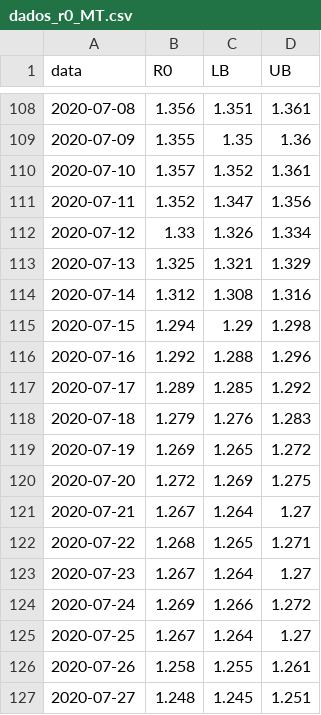
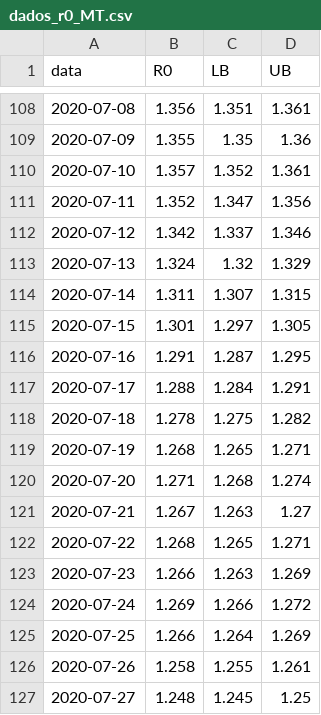
Before and after one commit to cassianord/mapas_covid_br, a CSV file: docs/data/r0_ufs/dados_r0_MT.csv, drawn as a sheet; only a part is shown, gaps mark what is left out; the diff covers the shown part only.

```diff
--- a/docs/data/r0_ufs/dados_r0_MT.csv
+++ b/docs/data/r0_ufs/dados_r0_MT.csv
@@ -111,17 +111,17 @@
 2020-07-11,1.352,1.347,1.356
-2020-07-12,1.33,1.326,1.334
-2020-07-13,1.325,1.321,1.329
-2020-07-14,1.312,1.308,1.316
-2020-07-15,1.294,1.29,1.298
-2020-07-16,1.292,1.288,1.296
-2020-07-17,1.289,1.285,1.292
-2020-07-18,1.279,1.276,1.283
-2020-07-19,1.269,1.265,1.272
-2020-07-20,1.272,1.269,1.275
-2020-07-21,1.267,1.264,1.27
+2020-07-12,1.342,1.337,1.346
+2020-07-13,1.324,1.32,1.329
+2020-07-14,1.311,1.307,1.315
+2020-07-15,1.301,1.297,1.305
+2020-07-16,1.291,1.287,1.295
+2020-07-17,1.288,1.284,1.291
+2020-07-18,1.278,1.275,1.282
+2020-07-19,1.268,1.265,1.271
+2020-07-20,1.271,1.268,1.274
+2020-07-21,1.267,1.263,1.27
 2020-07-22,1.268,1.265,1.271
-2020-07-23,1.267,1.264,1.27
+2020-07-23,1.266,1.263,1.269
 2020-07-24,1.269,1.266,1.272
-2020-07-25,1.267,1.264,1.27
+2020-07-25,1.266,1.264,1.269
 2020-07-26,1.258,1.255,1.261
-2020-07-27,1.248,1.245,1.251
+2020-07-27,1.248,1.245,1.25
```
Also changed, not shown: 4 added rows and 10 edited cells elsewhere in this file, docs/data/r0_macro_saude/dados_r0_MEIO OESTE E SERRA CATARINENSE.csv, docs/data/r0_macro_saude/dados_r0_PLANALTO NORTE E NORDESTE.csv, 49 other files.
